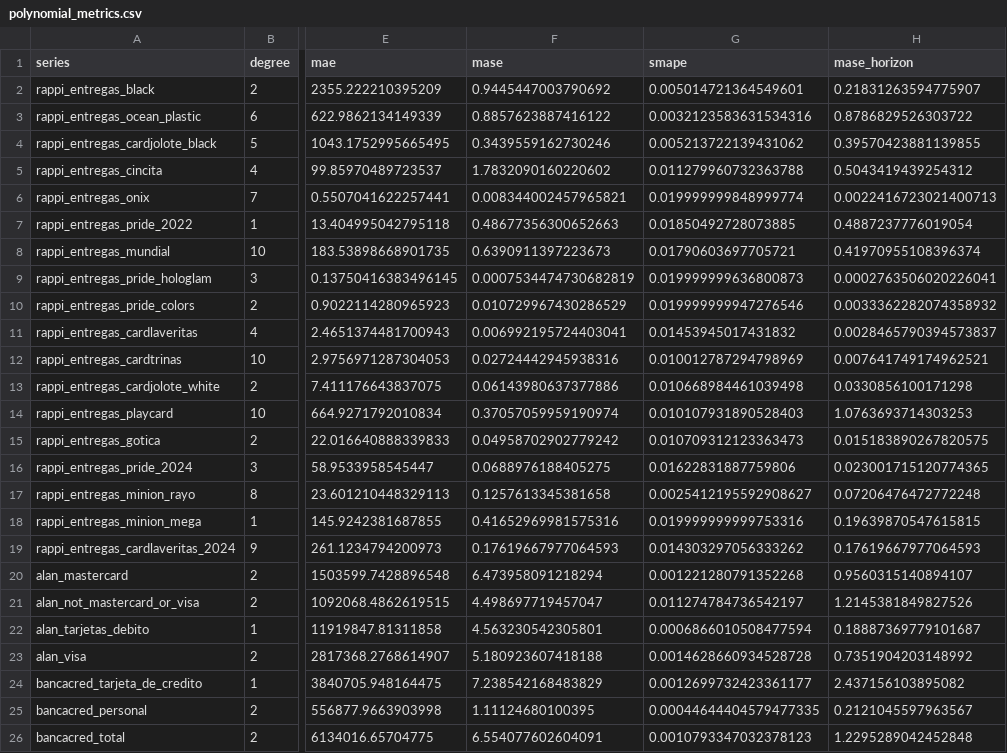
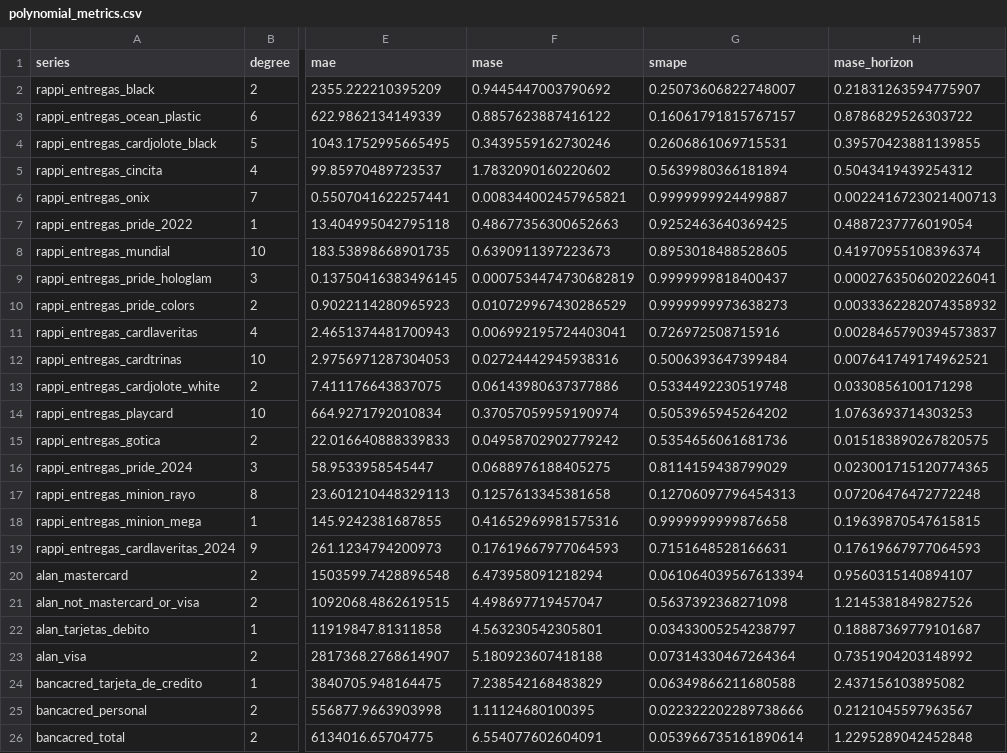
Before and after one commit to TimesNR/ProyectoIntegrador, a CSV file: BaseDeDatos/polynomial_metrics.csv, drawn as a sheet; only a part is shown, gaps mark what is left out; the diff names each change by its address in the sheet, - before the commit and + after, or states it on an @@ line.

```diff
--- a/BaseDeDatos/polynomial_metrics.csv
+++ b/BaseDeDatos/polynomial_metrics.csv
-G2 (smape): 0.005014721364549601
+G2 (smape): 0.25073606822748007
-G3 (smape): 0.0032123583631534316
+G3 (smape): 0.16061791815767157
-G4 (smape): 0.005213722139431062
+G4 (smape): 0.2606861069715531
-G5 (smape): 0.011279960732363788
+G5 (smape): 0.5639980366181894
-G6 (smape): 0.019999999848999774
+G6 (smape): 0.9999999924499887
-G7 (smape): 0.01850492728073885
+G7 (smape): 0.9252463640369425
-G8 (smape): 0.01790603697705721
+G8 (smape): 0.8953018488528605
-G9 (smape): 0.019999999636800873
+G9 (smape): 0.9999999818400437
-G10 (smape): 0.019999999947276546
+G10 (smape): 0.9999999973638273
-G11 (smape): 0.01453945017431832
+G11 (smape): 0.726972508715916
-G12 (smape): 0.010012787294798969
+G12 (smape): 0.5006393647399484
-G13 (smape): 0.010668984461039498
+G13 (smape): 0.5334492230519748
-G14 (smape): 0.010107931890528403
+G14 (smape): 0.5053965945264202
-G15 (smape): 0.010709312123363473
+G15 (smape): 0.5354656061681736
-G16 (smape): 0.01622831887759806
+G16 (smape): 0.8114159438799029
-G17 (smape): 0.0025412195592908627
+G17 (smape): 0.12706097796454313
-G18 (smape): 0.019999999999753316
+G18 (smape): 0.9999999999876658
-G19 (smape): 0.014303297056333262
+G19 (smape): 0.7151648528166631
-G20 (smape): 0.001221280791352268
+G20 (smape): 0.061064039567613394
-G21 (smape): 0.011274784736542197
+G21 (smape): 0.5637392368271098
-G22 (smape): 0.0006866010508477594
+G22 (smape): 0.03433005254238797
-G23 (smape): 0.0014628660934528728
+G23 (smape): 0.07314330467264364
-G24 (smape): 0.0012699732423361177
+G24 (smape): 0.06349866211680588
-G25 (smape): 0.00044644404579477335
+G25 (smape): 0.022322202289738666
-G26 (smape): 0.0010793347032378123
+G26 (smape): 0.053966735161890614
```
Also changed, not shown: 1 other file.
